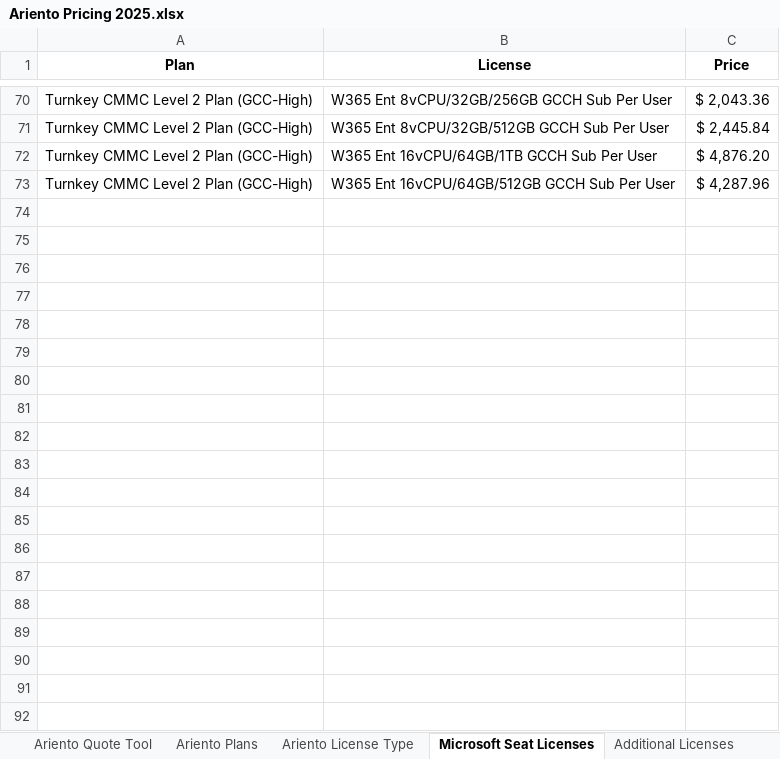
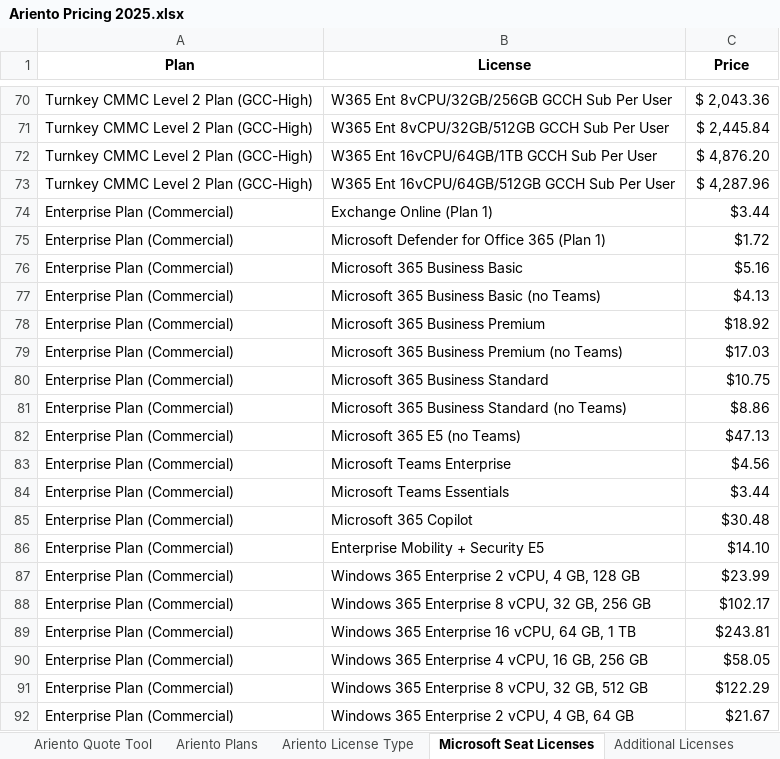
Before and after one commit to Robi-Show/Quote-Tool, an Excel workbook: Ariento Pricing 2025.xlsx, sheet Microsoft Seat Licenses, drawn as a sheet; only a part is shown, gaps mark what is left out; values as stored, in another font and other column widths than the file's, no borders; the diff covers the shown part only; the diff names each change by its address in the sheet, - before the commit and + after, or states it on an @@ line.

```diff
--- a/Ariento Pricing 2025.xlsx (sheet Microsoft Seat Licenses)
+++ b/Ariento Pricing 2025.xlsx (sheet Microsoft Seat Licenses)
+row 74: Enterprise Plan (Commercial) | Exchange Online (Plan 1) | $3.44
+row 75: Enterprise Plan (Commercial) | Microsoft Defender for Office 365 (Plan 1) | $1.72
+row 76: Enterprise Plan (Commercial) | Microsoft 365 Business Basic | $5.16
+row 77: Enterprise Plan (Commercial) | Microsoft 365 Business Basic (no Teams) | $4.13
+row 78: Enterprise Plan (Commercial) | Microsoft 365 Business Premium | $18.92
+row 79: Enterprise Plan (Commercial) | Microsoft 365 Business Premium (no Teams) | $17.03
+row 80: Enterprise Plan (Commercial) | Microsoft 365 Business Standard | $10.75
+row 81: Enterprise Plan (Commercial) | Microsoft 365 Business Standard (no Teams) | $8.86
+row 82: Enterprise Plan (Commercial) | Microsoft 365 E5 (no Teams) | $47.13
+row 83: Enterprise Plan (Commercial) | Microsoft Teams Enterprise | $4.56
+row 84: Enterprise Plan (Commercial) | Microsoft Teams Essentials | $3.44
@@ row 85 unhidden: Enterprise Plan (Commercial) | Microsoft 365 Copilot | $30.48 @@
+row 86: Enterprise Plan (Commercial) | Enterprise Mobility + Security E5 | $14.10
@@ row 87 unhidden: Enterprise Plan (Commercial) | Windows 365 Enterprise 2 vCPU, 4 GB, 128 GB | $23.99 @@
@@ row 88 unhidden: Enterprise Plan (Commercial) | Windows 365 Enterprise 8 vCPU, 32 GB, 256 GB | $102.17 @@
@@ row 89 unhidden: Enterprise Plan (Commercial) | Windows 365 Enterprise 16 vCPU, 64 GB, 1 TB | $243.81 @@
@@ row 90 unhidden: Enterprise Plan (Commercial) | Windows 365 Enterprise 4 vCPU, 16 GB, 256 GB | $58.05 @@
@@ row 91 unhidden: Enterprise Plan (Commercial) | Windows 365 Enterprise 8 vCPU, 32 GB, 512 GB | $122.29 @@
@@ row 92 unhidden: Enterprise Plan (Commercial) | Windows 365 Enterprise 2 vCPU, 4 GB, 64 GB | $21.67 @@
```
Also changed, not shown: 46 added rows and 544 hidden or unhidden rows elsewhere in this sheet, hidden cells.
